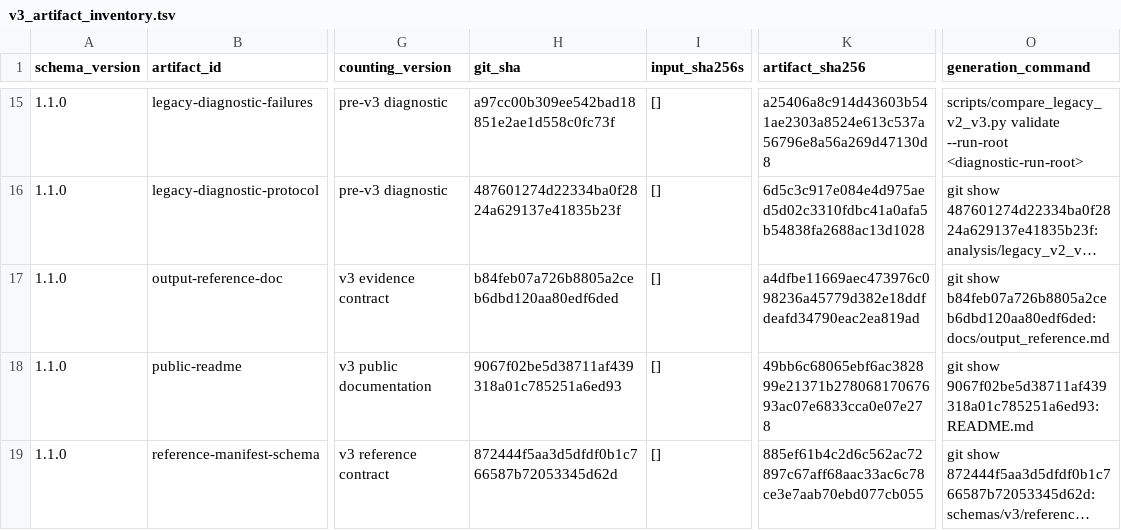
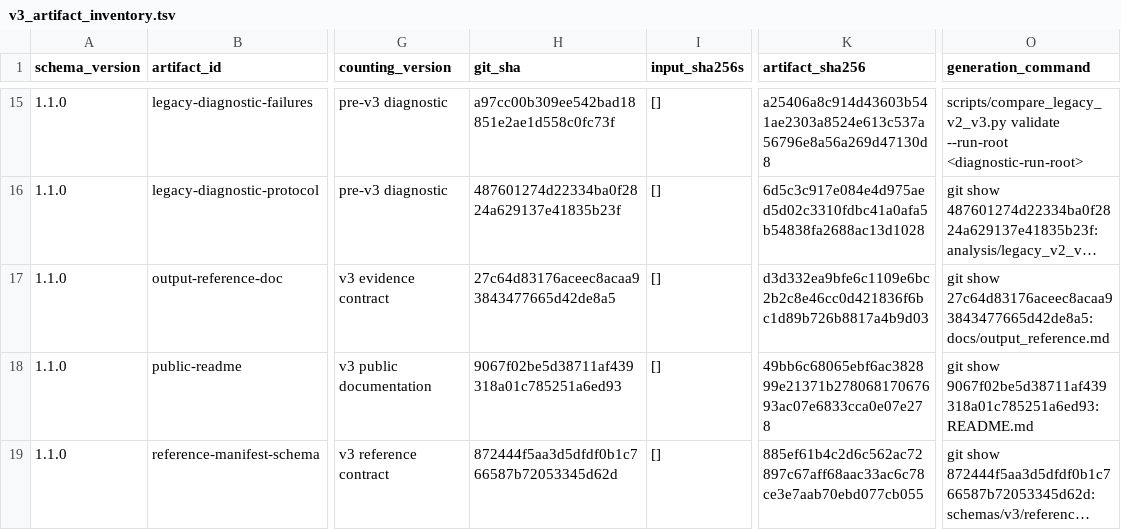
Before and after one commit to mdmanurung/ViralScan, a TSV file: analysis/v3_artifact_inventory.tsv, drawn as a sheet; only a part is shown, gaps mark what is left out; long unchanged cells end in …; the diff names each change by its address in the sheet, - before the commit and + after, or states it on an @@ line.

```diff
--- a/analysis/v3_artifact_inventory.tsv
+++ b/analysis/v3_artifact_inventory.tsv
-H17 (git_sha): b84feb07a726b8805a2ceb6dbd120aa80edf6ded
+H17 (git_sha): 27c64d83176aceec8acaa93843477665d42de8a5
-K17 (artifact_sha256): a4dfbe11669aec473976c098236a45779d382e18ddfdeafd34790eac2ea819ad
+K17 (artifact_sha256): d3d332ea9bfe6c1109e6bc2b2c8e46cc0d421836f6bc1d89b726b8817a4b9d03
-O17 (generation_command): git show b84feb07a726b8805a2ceb6dbd120aa80edf6ded:docs/output_reference.md
+O17 (generation_command): git show 27c64d83176aceec8acaa93843477665d42de8a5:docs/output_reference.md
```
